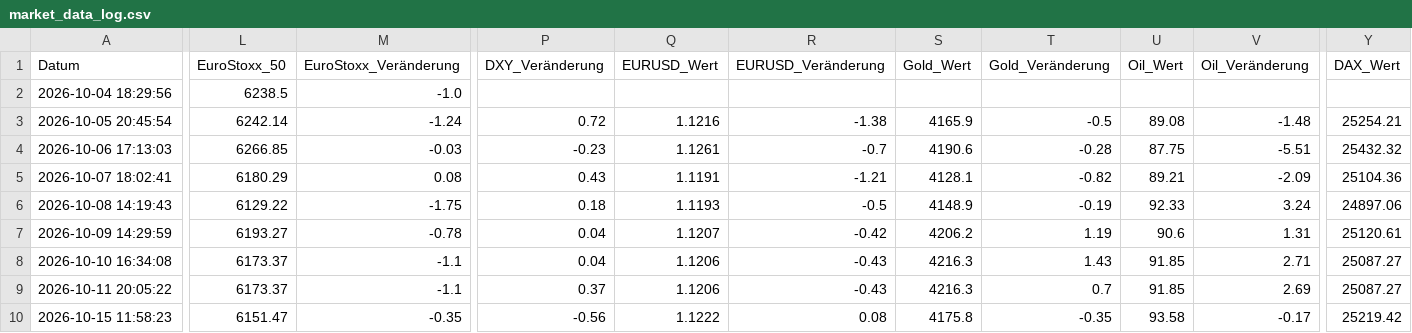
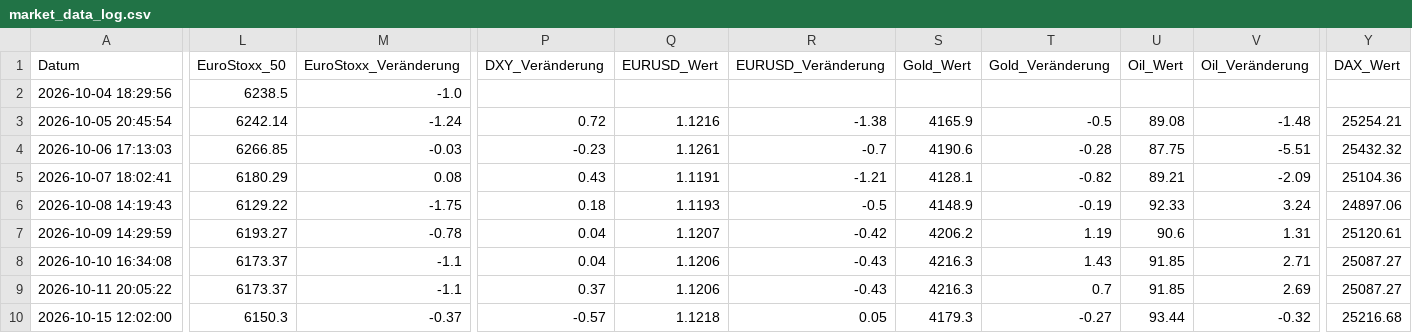
Before and after one commit to thbeeckmann-svg/krypto-kompass, a CSV file: market_data_log.csv, drawn as a sheet; only a part is shown, gaps mark what is left out; the diff covers the shown part only; the diff names each change by its address in the sheet, - before the commit and + after, or states it on an @@ line.

```diff
--- a/market_data_log.csv
+++ b/market_data_log.csv
-A10 (Datum): 2026-10-15 11:58:23
+A10 (Datum): 2026-10-15 12:02:00
-L10 (EuroStoxx_50): 6151.47
+L10 (EuroStoxx_50): 6150.3
-M10 (EuroStoxx_Veränderung): -0.35
+M10 (EuroStoxx_Veränderung): -0.37
-P10 (DXY_Veränderung): -0.56
+P10 (DXY_Veränderung): -0.57
-Q10 (EURUSD_Wert): 1.1222
+Q10 (EURUSD_Wert): 1.1218
-R10 (EURUSD_Veränderung): 0.08
+R10 (EURUSD_Veränderung): 0.05
-S10 (Gold_Wert): 4175.8
+S10 (Gold_Wert): 4179.3
-T10 (Gold_Veränderung): -0.35
+T10 (Gold_Veränderung): -0.27
-U10 (Oil_Wert): 93.58
+U10 (Oil_Wert): 93.44
-V10 (Oil_Veränderung): -0.17
+V10 (Oil_Veränderung): -0.32
-Y10 (DAX_Wert): 25219.42
+Y10 (DAX_Wert): 25216.68
```
Also changed, not shown: 7 edited cells elsewhere in this file.
